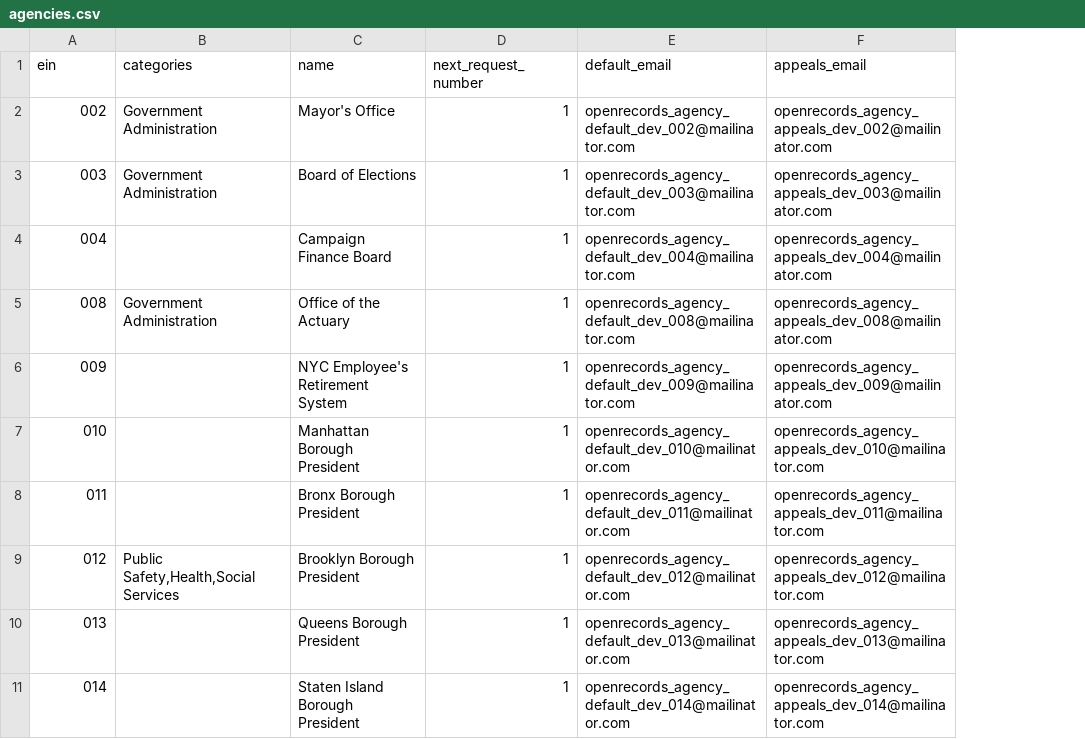
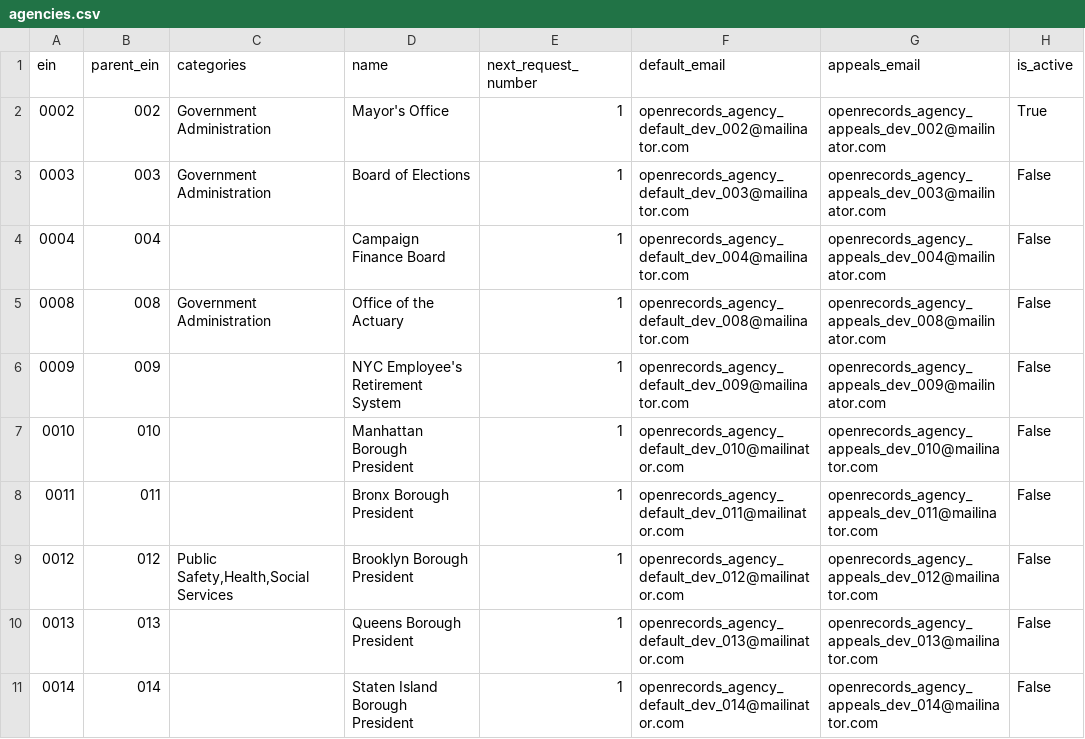
Before and after one commit to CityOfNewYork/NYCOpenRecords, a CSV file: data/agencies.csv, drawn as a sheet; only a part is shown; addresses are those after the commit; the diff names each change by its address in the sheet, - before the commit and + after, or states it on an @@ line.

Commit message:
Changed agency ein to string; set agencies as active / inactive; updated agencies data

```diff
--- a/data/agencies.csv
+++ b/data/agencies.csv
+column A (ein), rows 2-11: 0002 | 0003 | 0004 | 0008 | 0009 | 0010 | 0011 | 0012 | 0013 | 0014
+column H (is_active), rows 2-11: True | False | False | False | False | False | False | False | False | False
-B1: ein
+B1: parent_ein
```
Also changed, not shown: 6 other files.
